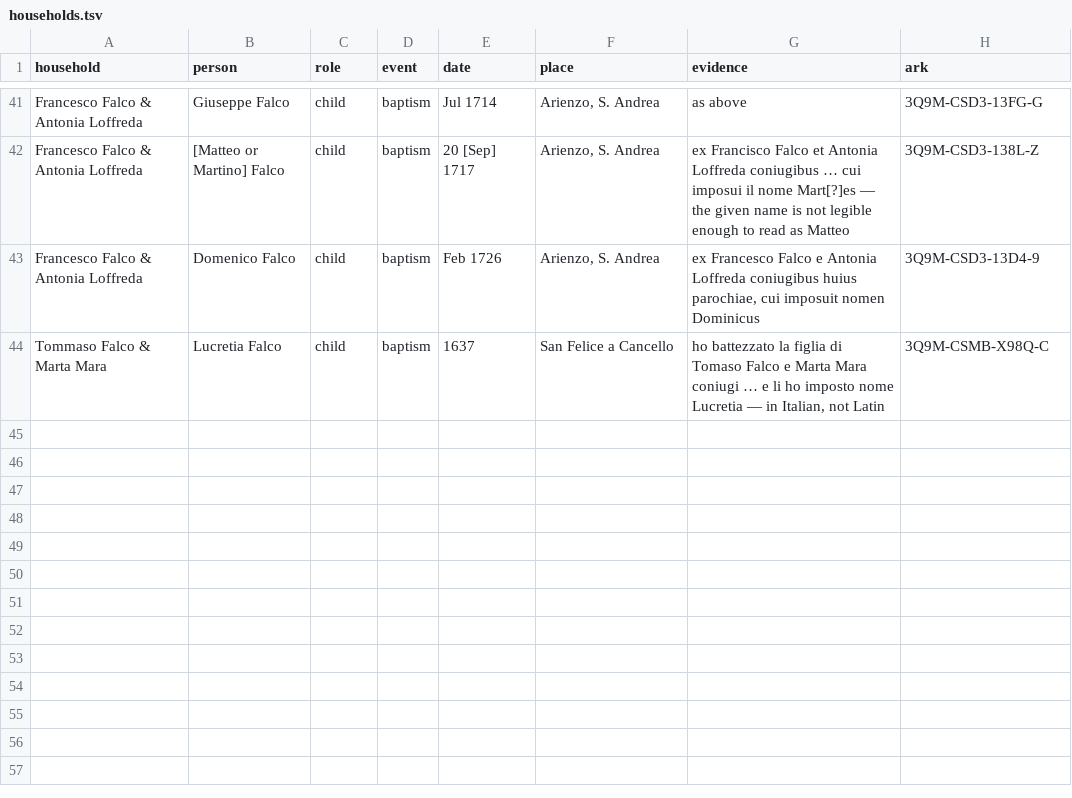
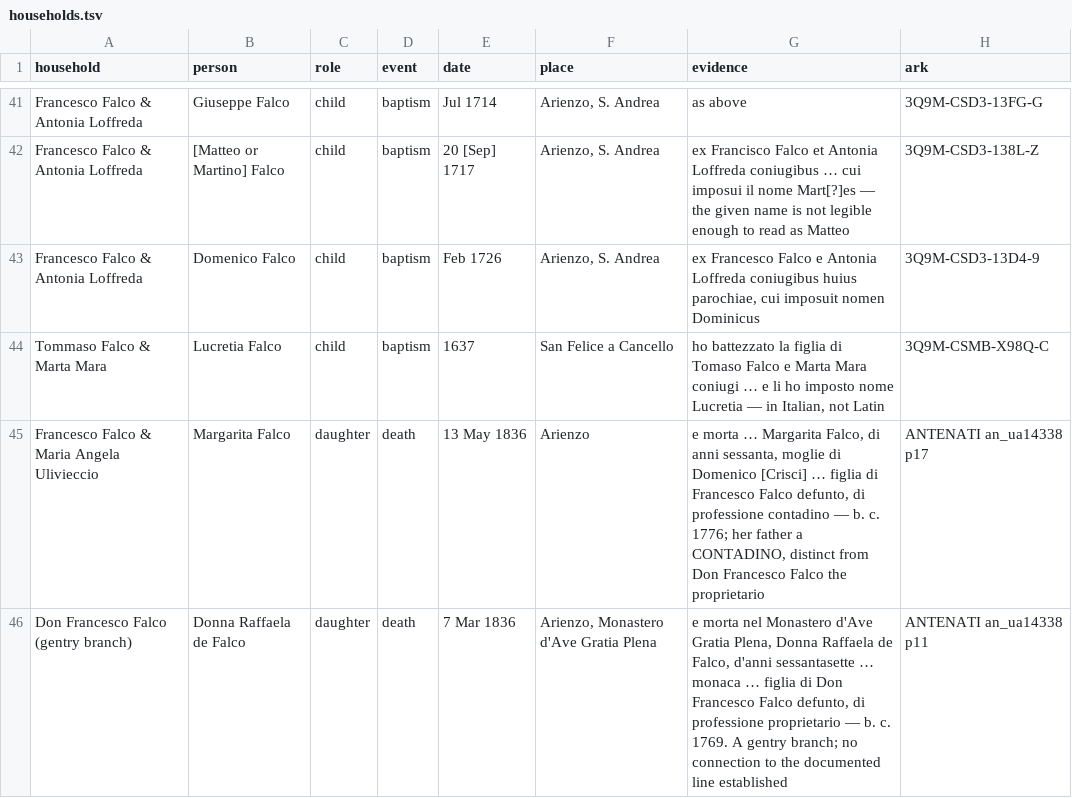
Before and after one commit to daviddef/TheFalco, a TSV file: data/households.tsv, drawn as a sheet; only a part is shown, gaps mark what is left out; the diff names each change by its address in the sheet, - before the commit and + after, or states it on an @@ line.

```diff
--- a/data/households.tsv
+++ b/data/households.tsv
+row 45: Francesco Falco & Maria Angela Ulivieccio | Margarita Falco | daughter | death | 13 May 1836 | Arienzo | e morta … Margarita Falco, di anni sessanta, moglie di Domenico [Crisci] … figlia di Francesco Falco defunto, di professione contadino — b. c. 1776; her father a CONTADINO, distinct from Don Francesco Falco the proprietario | ANTENATI an_ua14338 p17
+row 46: Don Francesco Falco (gentry branch) | Donna Raffaela de Falco | daughter | death | 7 Mar 1836 | Arienzo, Monastero d'Ave Gratia Plena | e morta nel Monastero d'Ave Gratia Plena, Donna Raffaela de Falco, d'anni sessantasette … monaca … figlia di Don Francesco Falco defunto, di professione proprietario — b. c. 1769. A gentry branch; no connection to the documented line established | ANTENATI an_ua14338 p11
```
Also changed, not shown: 1 other file.
